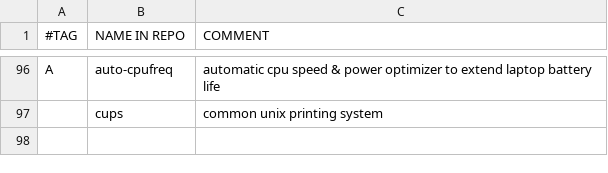
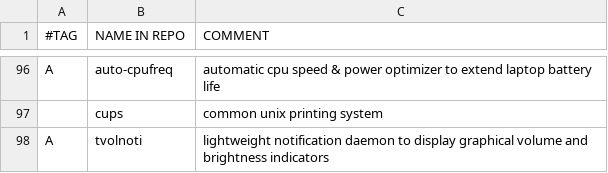
Before and after one commit to laszloszurok/scripts, a CSV file: setup/packagelist.csv, drawn as a sheet; only a part is shown, gaps mark what is left out.

Commit message:
added tvolnoti to packagelist.csv

```diff
--- a/setup/packagelist.csv
+++ b/setup/packagelist.csv
@@ -97 +97,2 @@ A,auto-cpufreq,"automatic cpu speed & power optimizer to extend laptop battery l
 ,cups,"common unix printing system"
+A,tvolnoti,"lightweight notification daemon to display graphical volume and brightness indicators"
```
